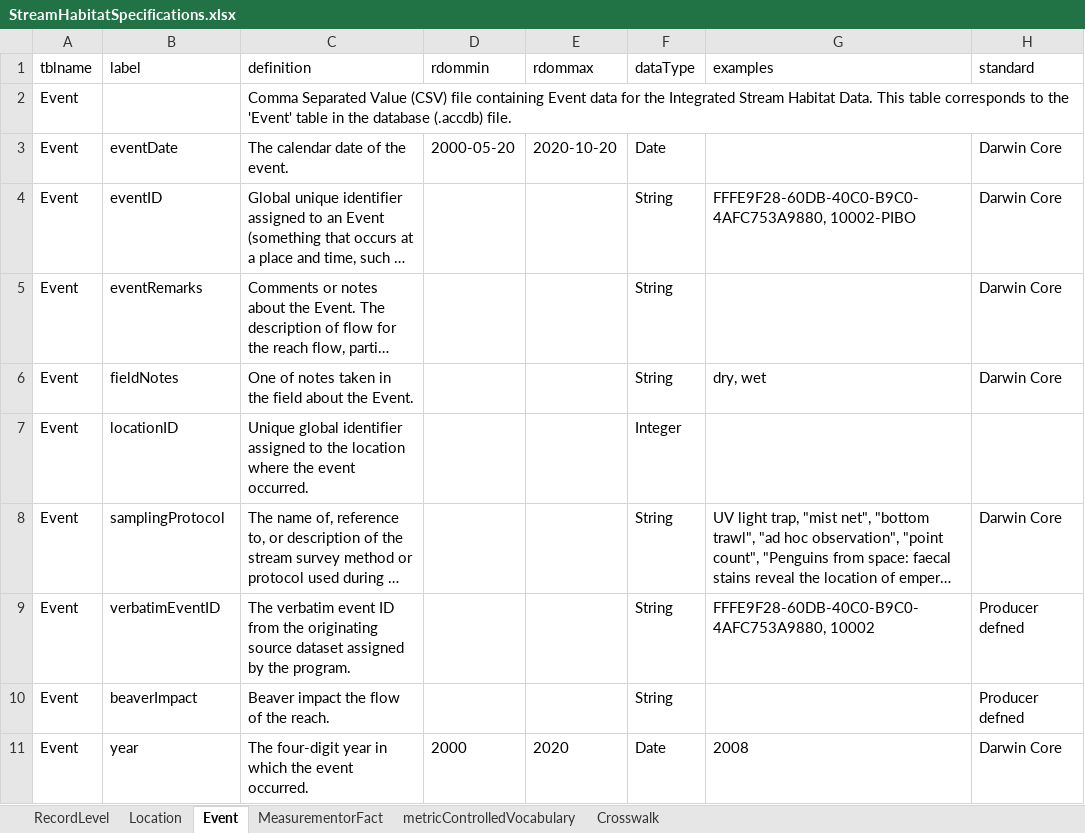
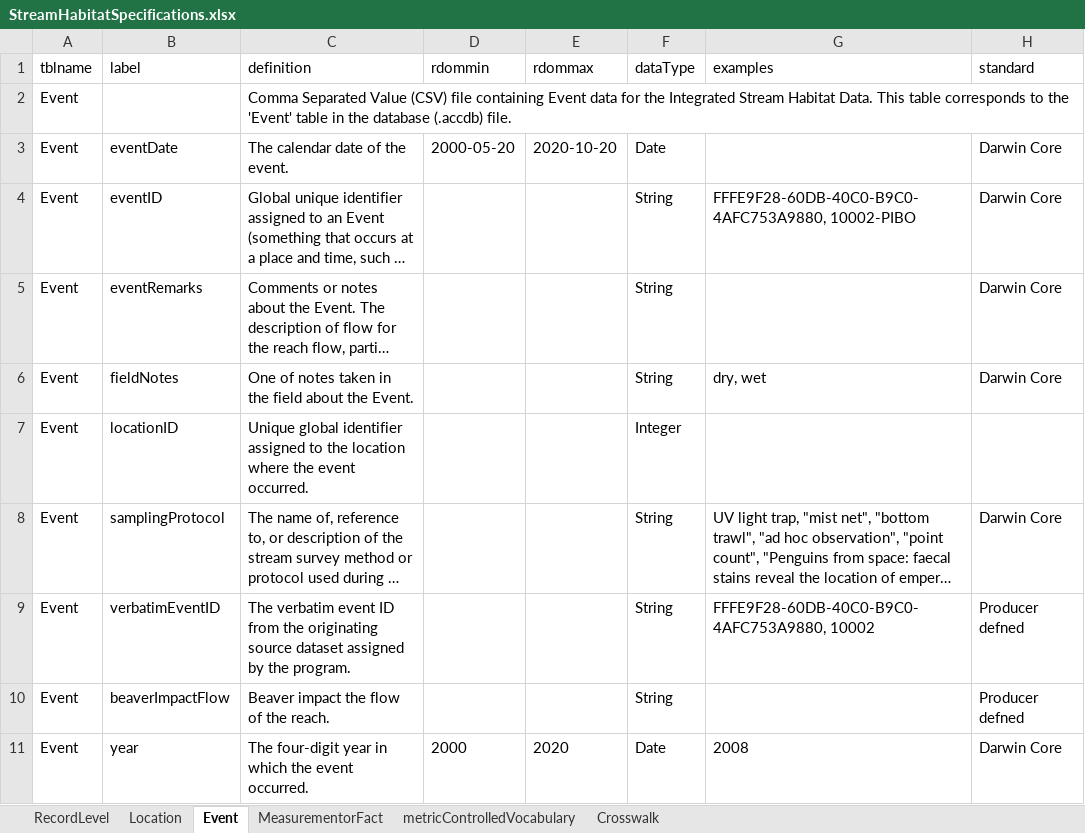
Before and after one commit to rascully/Stream-Monitoring-Data-Exchange-Specifications, an Excel workbook: Tables/StreamHabitatSpecifications.xlsx, sheet Event, drawn as a sheet; long unchanged cells end in …; values as stored, in another font and other column widths than the file's, no borders; the diff names each change by its address in the sheet, - before the commit and + after, or states it on an @@ line.

```diff
--- a/Tables/StreamHabitatSpecifications.xlsx (sheet Event)
+++ b/Tables/StreamHabitatSpecifications.xlsx (sheet Event)
-B10 (label): beaverImpact
+B10 (label): beaverImpactFlow
```
Also changed, not shown: sheet Crosswalk, Data/Metadata.xlsx, Data/MetadataDictionary_v1.xlsx, 5 other files.
